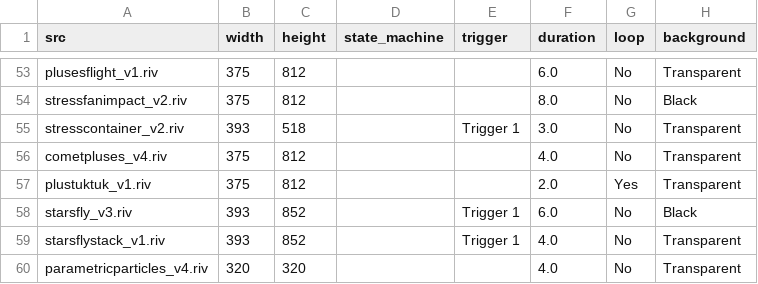
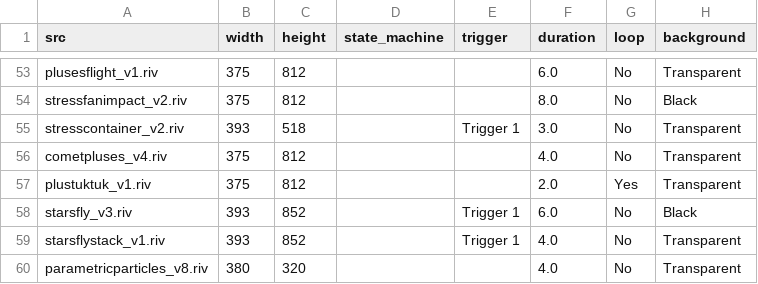
Before and after one commit to KurganskiYu/Rive, a CSV file: videos.csv, drawn as a sheet; only a part is shown, gaps mark what is left out; the diff names each change by its address in the sheet, - before the commit and + after, or states it on an @@ line.

```diff
--- a/videos.csv
+++ b/videos.csv
-A60 (src): parametricparticles_v4.riv
+A60 (src): parametricparticles_v8.riv
-B60 (width): 320
+B60 (width): 380
```
Also changed, not shown: 14 other files.
